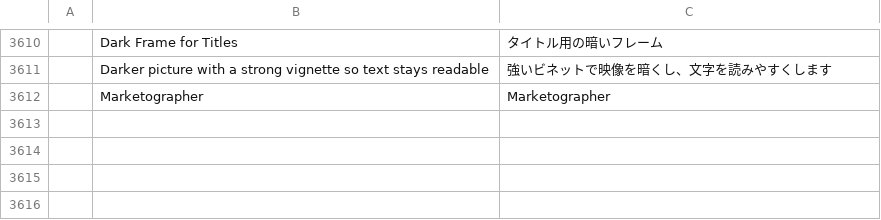
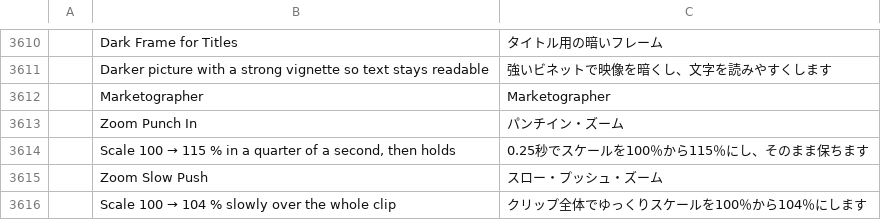
Before and after one commit to themarketographer/filmcraft, a TSV file: crates/ui-egui/src/i18n/ja.tsv, drawn as a sheet; only a part is shown, gaps mark what is left out; the diff names each change by its address in the sheet, - before the commit and + after, or states it on an @@ line.

```diff
--- a/crates/ui-egui/src/i18n/ja.tsv
+++ b/crates/ui-egui/src/i18n/ja.tsv
+row 3613:  | Zoom Punch In | パンチイン・ズーム
+row 3614:  | Scale 100 → 115 % in a quarter of a second, then holds | 0.25秒でスケールを100％から115％にし、そのまま保ちます
+row 3615:  | Zoom Slow Push | スロー・プッシュ・ズーム
+row 3616:  | Scale 100 → 104 % slowly over the whole clip | クリップ全体でゆっくりスケールを100％から104％にします
```
Also changed, not shown: crates/ui-egui/src/i18n/es.tsv, crates/ui-egui/src/i18n/zh-cn.tsv, 2 other files.
